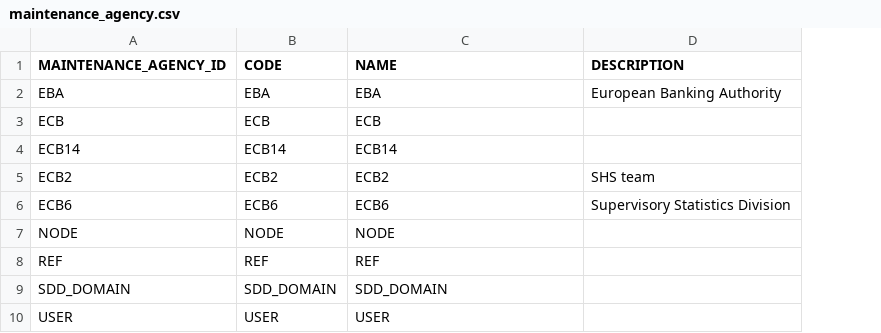
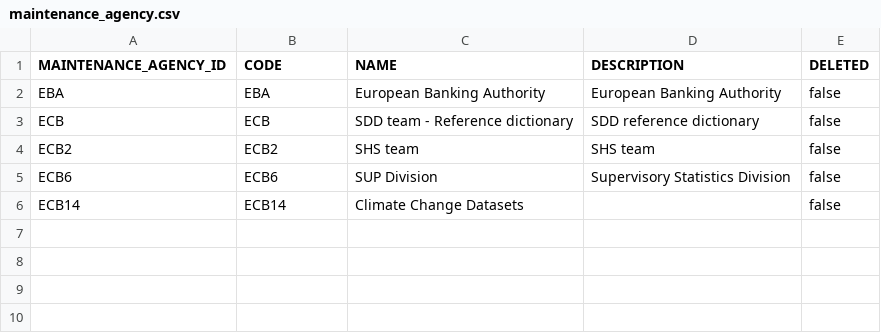
Before and after one commit to regcommunity/FreeBIRD_67, a CSV file: artefacts/smcubes_artefacts/maintenance_agency.csv, drawn as a sheet; removed rows and columns are numbered as before the commit, all else as after; the diff names each change by its address in the sheet, - before the commit and + after, or states it on an @@ line.

```diff
--- a/artefacts/smcubes_artefacts/maintenance_agency.csv
+++ b/artefacts/smcubes_artefacts/maintenance_agency.csv
+column E (DELETED), rows 2-5: all false
-C2 (NAME): EBA
+C2 (NAME): European Banking Authority
-C3 (NAME): ECB
+C3 (NAME): SDD team - Reference dictionary
-D3 (DESCRIPTION): (empty)
+D3 (DESCRIPTION): SDD reference dictionary
-row 4: ECB14 | ECB14 | ECB14
-C4 (NAME): ECB2
+C4 (NAME): SHS team
-C5 (NAME): ECB6
+C5 (NAME): SUP Division
-row 7: NODE | NODE | NODE
-row 8: REF | REF | REF
-row 9: SDD_DOMAIN | SDD_DOMAIN | SDD_DOMAIN
-row 10: USER | USER | USER
+row 6: ECB14 | ECB14 | Climate Change Datasets |  | false
```
Also changed, not shown: artefacts/smcubes_artefacts/framework.csv, artefacts/smcubes_artefacts/mapping_definition.csv, 36 other files.
